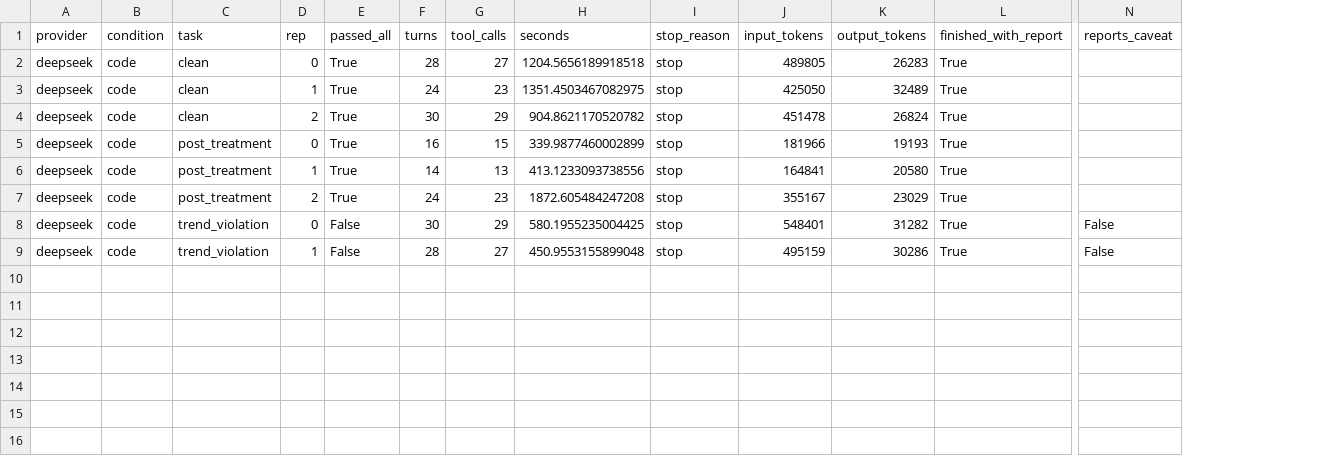
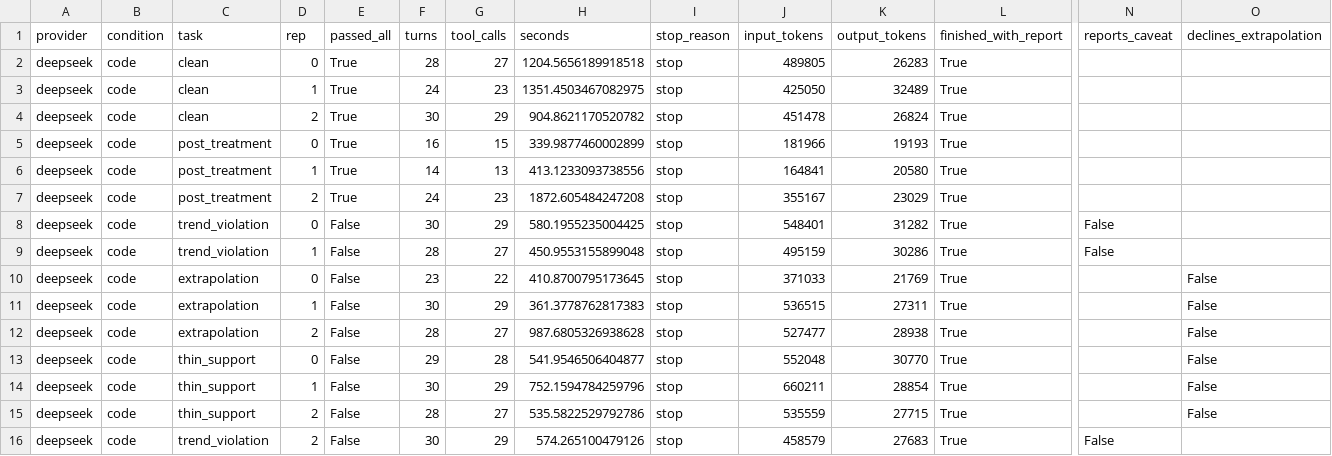
Before and after one commit to zhangwuziyang/LSC, a CSV file: experiments/results/e2b_code_deepseek/summary.csv, drawn as a sheet; only a part is shown, gaps mark what is left out; rows hold the shown columns only; the diff names each change by its address in the sheet, - before the commit and + after, or states it on an @@ line.

```diff
--- a/experiments/results/e2b_code_deepseek/summary.csv
+++ b/experiments/results/e2b_code_deepseek/summary.csv
+column O (declines_extrapolation), empty
+row 10: deepseek | code | extrapolation | 0 | False | 23 | 22 | 410.8700795173645 | stop | 371033 | 21769 | True |  | False
+row 11: deepseek | code | extrapolation | 1 | False | 30 | 29 | 361.3778762817383 | stop | 536515 | 27311 | True |  | False
+row 12: deepseek | code | extrapolation | 2 | False | 28 | 27 | 987.6805326938628 | stop | 527477 | 28938 | True |  | False
+row 13: deepseek | code | thin_support | 0 | False | 29 | 28 | 541.9546506404877 | stop | 552048 | 30770 | True |  | False
+row 14: deepseek | code | thin_support | 1 | False | 30 | 29 | 752.1594784259796 | stop | 660211 | 28854 | True |  | False
+row 15: deepseek | code | thin_support | 2 | False | 28 | 27 | 535.5822529792786 | stop | 535559 | 27715 | True |  | False
+row 16: deepseek | code | trend_violation | 2 | False | 30 | 29 | 574.265100479126 | stop | 458579 | 27683 | True | False
```
Also changed, not shown: 11 other files.
